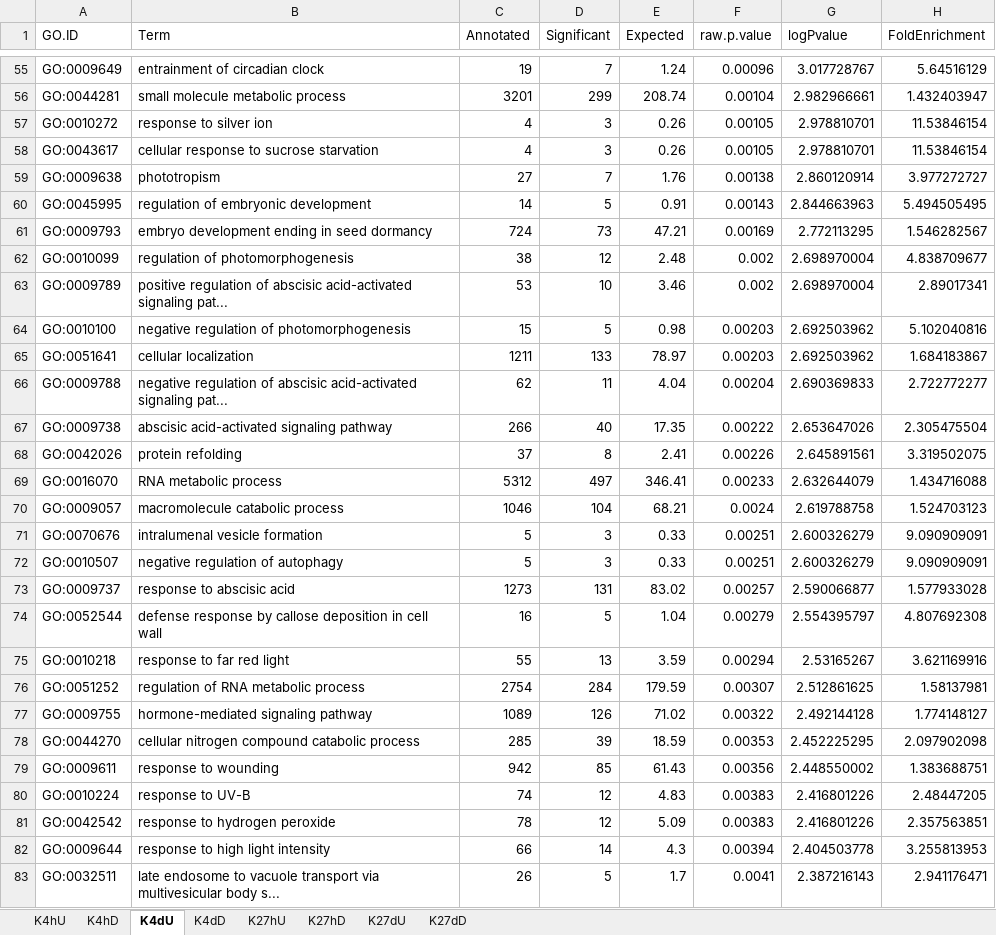
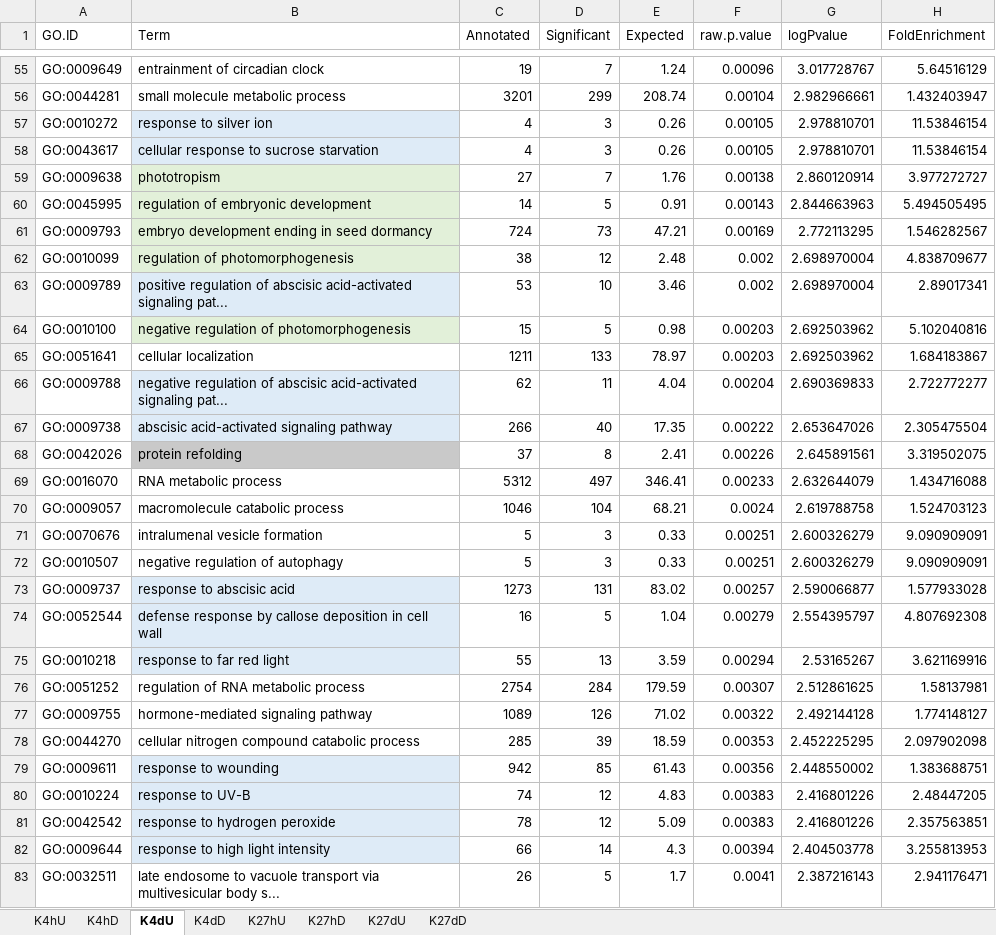
Before and after one commit to leafaivre/ColdChIPseq, an Excel workbook: Results/GO_DMGenes_woUPDOWN_0.01.xlsx, sheet K4dU, drawn as a sheet; only a part is shown, gaps mark what is left out; values as stored, in another font and other column widths than the file's, no borders; the diff covers the shown part only; the diff names each change by its address in the sheet, - before the commit and + after, or states it on an @@ line.

```diff
--- a/Results/GO_DMGenes_woUPDOWN_0.01.xlsx (sheet K4dU)
+++ b/Results/GO_DMGenes_woUPDOWN_0.01.xlsx (sheet K4dU)
-B57:B58 fill: none
+B57:B58 fill: #DEEBF7
-B59:B62 fill: none
+B59:B62 fill: #E2F0D9
-B63 fill: none
+B63 fill: #DEEBF7
-B64 fill: none
+B64 fill: #E2F0D9
-B66:B67 fill: none
+B66:B67 fill: #DEEBF7
-B68 fill: none
+B68 fill: #C9C9C9
-B73:B75 fill: none
+B73:B75 fill: #DEEBF7
-B79:B82 fill: none
+B79:B82 fill: #DEEBF7
```
Also changed, not shown: cell formats elsewhere in this sheet, sheet K4hD, sheet K27hU, sheet K4dD, sheet K27dU, sheet K4hU, sheet K27dD, 1 more sheet, 2 other files.
